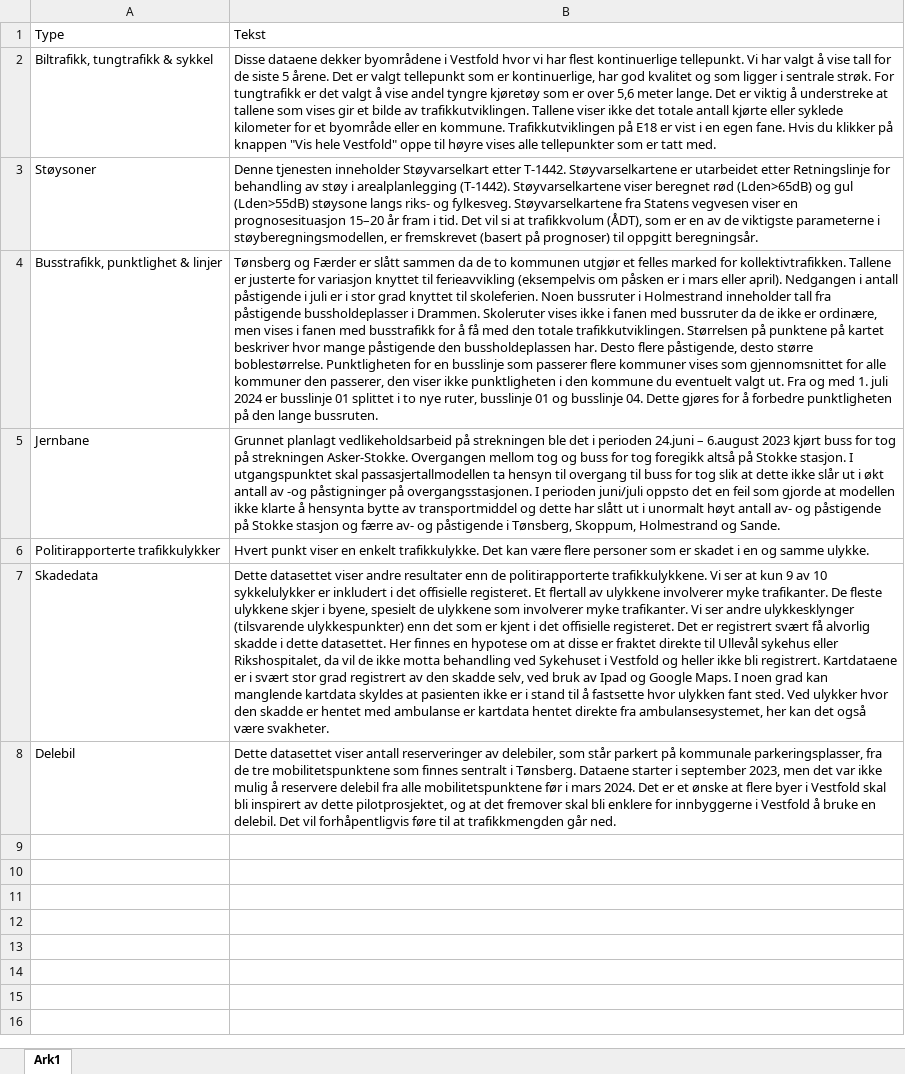
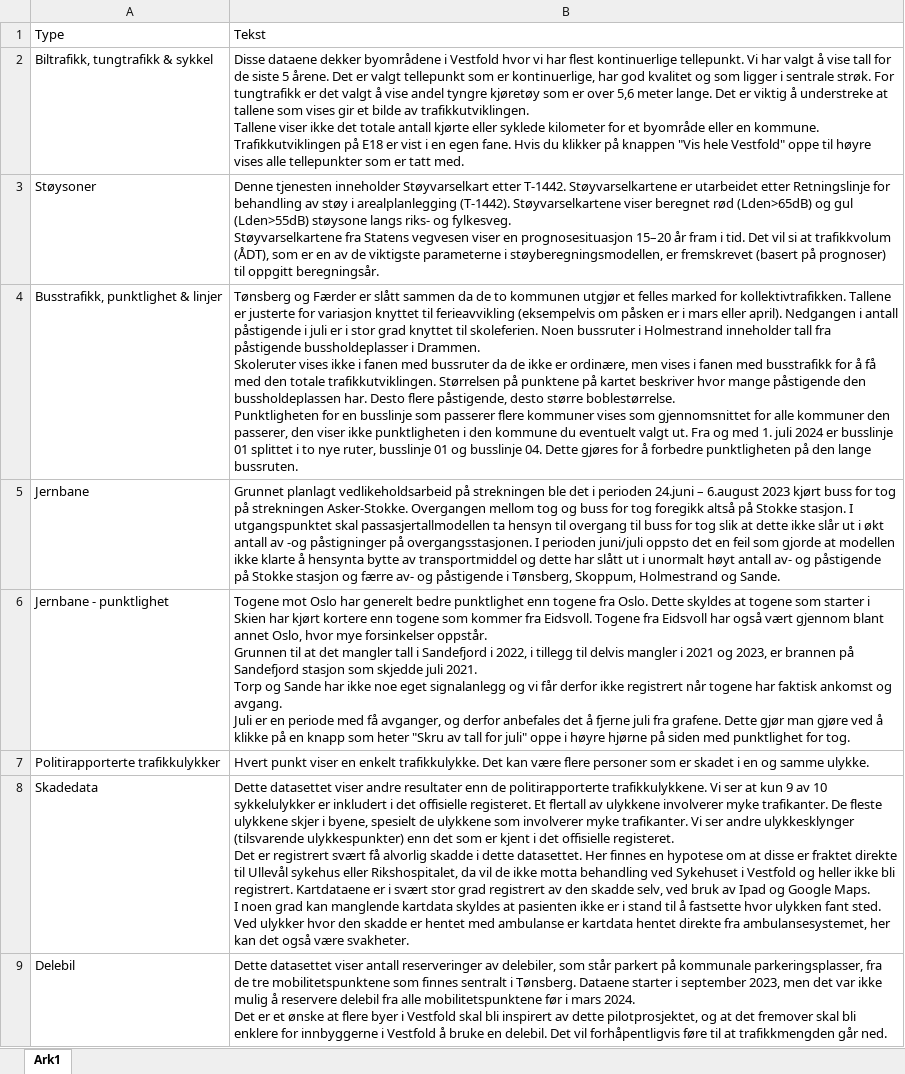
Before and after one commit to RasmusPalmqvist/Vestfold, an Excel workbook: 05_Mobilitet og infrastruktur/Persontransport og reisevaner/Mobilitetsdashboard/Brukes2024/Veiledningstekst.xlsx, sheet Ark1, drawn as a sheet; values as stored, in another font and other column widths than the file's, no borders; addresses are those after the commit; ↵ is a line break in a cell; the diff names each change by its address in the sheet, - before the commit and + after, or states it on an @@ line.

```diff
--- a/05_Mobilitet og infrastruktur/Persontransport og reisevaner/Mobilitetsdashboard/Brukes2024/Veiledningstekst.xlsx (sheet Ark1)
+++ b/05_Mobilitet og infrastruktur/Persontransport og reisevaner/Mobilitetsdashboard/Brukes2024/Veiledningstekst.xlsx (sheet Ark1)
-B2: …tatt med.
+B2: …tatt med.
-B3: …oppgitt beregningsår.
+B3: …oppgitt beregningsår.
-B4: …lange bussruten.
+B4: …lange bussruten.
+row 6: Jernbane - punktlighet | Togene mot Oslo har generelt bedre punktlighet enn togene fra Oslo. Dette skyldes at togene som starter i Skien har kjørt kortere enn togene som kommer fra Eidsvoll. Togene fra Eidsvoll har også vært gjennom blant annet Oslo, hvor mye forsinkelser oppstår. ↵ Grunnen til at det mangler tall i Sandefjord i 2022, i tillegg til delvis mangler i 2021 og 2023, er brannen på Sandefjord stasjon som skjedde juli 2021. ↵ Torp og Sande har ikke noe eget signalanlegg og vi får derfor ikke registrert når togene har faktisk ankomst og avgang. ↵ Juli er en periode med få avganger, og derfor anbefales det å fjerne juli fra grafene. Dette gjør man gjøre ved å klikke på en knapp som heter "Skru av tall for juli" oppe i høyre hjørne på siden med punktlighet for tog.
-B8: …være svakheter.
+B8: …være svakheter.
-B9: …går ned.
+B9: …går ned.
```
Also changed, not shown: 05_Mobilitet og infrastruktur/Persontransport og reisevaner/Mobilitetsdashboard/Brukes2024/Punktlighet_tog.xlsx, 3 other files.
